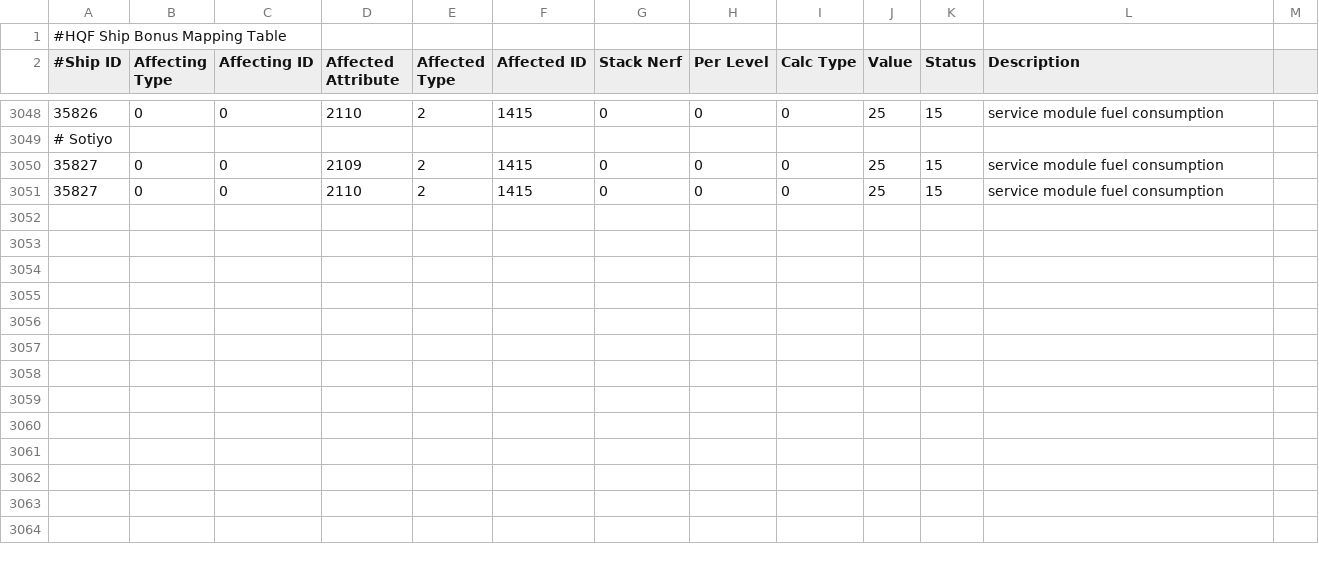
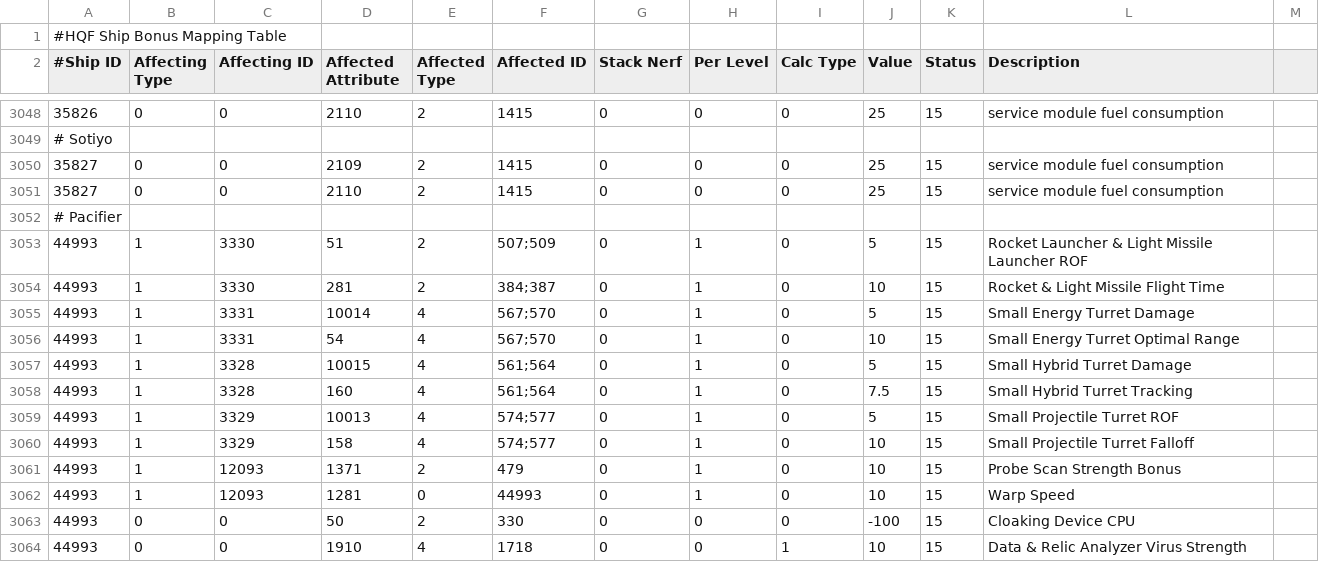
Before and after one commit to aunoor/EveHQ, a CSV file: EveHQ.HQF/Resources/ShipBonuses.csv, drawn as a sheet; only a part is shown, gaps mark what is left out; the diff names each change by its address in the sheet, - before the commit and + after, or states it on an @@ line.

Commit message:
Pacifier ship bonuses added

```diff
--- a/EveHQ.HQF/Resources/ShipBonuses.csv
+++ b/EveHQ.HQF/Resources/ShipBonuses.csv
+row 3052: # Pacifier
+row 3053: 44993 | 1 | 3330 | 51 | 2 | 507;509 | 0 | 1 | 0 | 5 | 15 | Rocket Launcher & Light Missile Launcher ROF
+row 3054: 44993 | 1 | 3330 | 281 | 2 | 384;387 | 0 | 1 | 0 | 10 | 15 | Rocket & Light Missile Flight Time
+row 3055: 44993 | 1 | 3331 | 10014 | 4 | 567;570 | 0 | 1 | 0 | 5 | 15 | Small Energy Turret Damage
+row 3056: 44993 | 1 | 3331 | 54 | 4 | 567;570 | 0 | 1 | 0 | 10 | 15 | Small Energy Turret Optimal Range
+row 3057: 44993 | 1 | 3328 | 10015 | 4 | 561;564 | 0 | 1 | 0 | 5 | 15 | Small Hybrid Turret Damage
+row 3058: 44993 | 1 | 3328 | 160 | 4 | 561;564 | 0 | 1 | 0 | 7.5 | 15 | Small Hybrid Turret Tracking
+row 3059: 44993 | 1 | 3329 | 10013 | 4 | 574;577 | 0 | 1 | 0 | 5 | 15 | Small Projectile Turret ROF
+row 3060: 44993 | 1 | 3329 | 158 | 4 | 574;577 | 0 | 1 | 0 | 10 | 15 | Small Projectile Turret Falloff
+row 3061: 44993 | 1 | 12093 | 1371 | 2 | 479 | 0 | 1 | 0 | 10 | 15 | Probe Scan Strength Bonus
+row 3062: 44993 | 1 | 12093 | 1281 | 0 | 44993 | 0 | 1 | 0 | 10 | 15 | Warp Speed
+row 3063: 44993 | 0 | 0 | 50 | 2 | 330 | 0 | 0 | 0 | -100 | 15 | Cloaking Device CPU
+row 3064: 44993 | 0 | 0 | 1910 | 4 | 1718 | 0 | 0 | 1 | 10 | 15 | Data & Relic Analyzer Virus Strength
```
